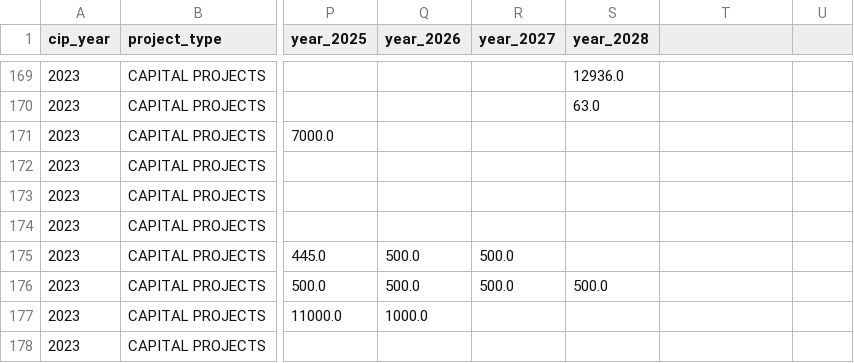
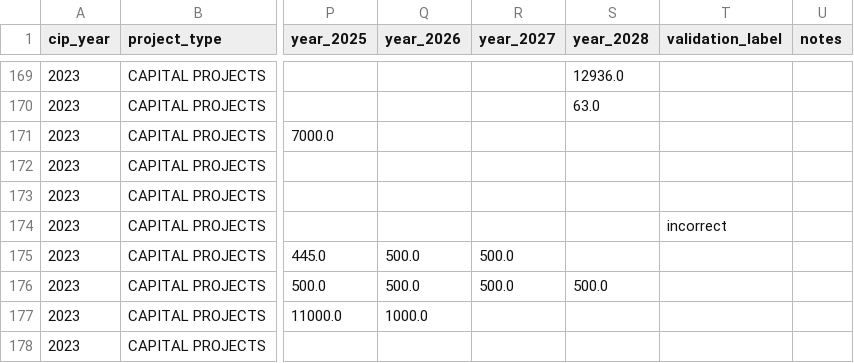
Before and after one commit to DevHelix/CIPBD, a CSV file: Philadelphia/CSV/2022.csv, drawn as a sheet; only a part is shown, gaps mark what is left out; the diff names each change by its address in the sheet, - before the commit and + after, or states it on an @@ line.

```diff
--- a/Philadelphia/CSV/2022.csv
+++ b/Philadelphia/CSV/2022.csv
-T1: (empty)
+T1: validation_label
-U1: (empty)
+U1: notes
-T174 (validation_label): (empty)
+T174 (validation_label): incorrect
```
Also changed, not shown: Philadelphia/CSV/2023.csv, Philadelphia/CSV/2024.csv, 6 other files.
